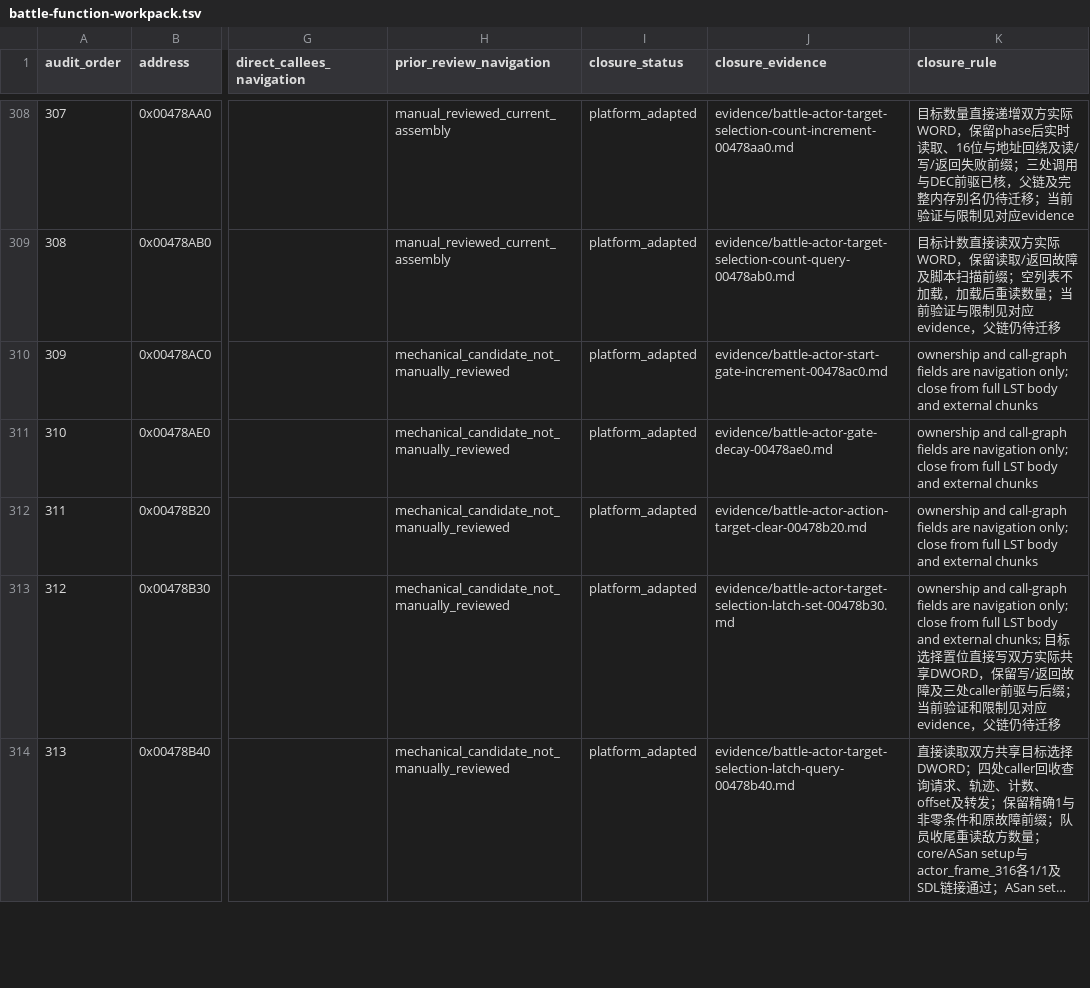
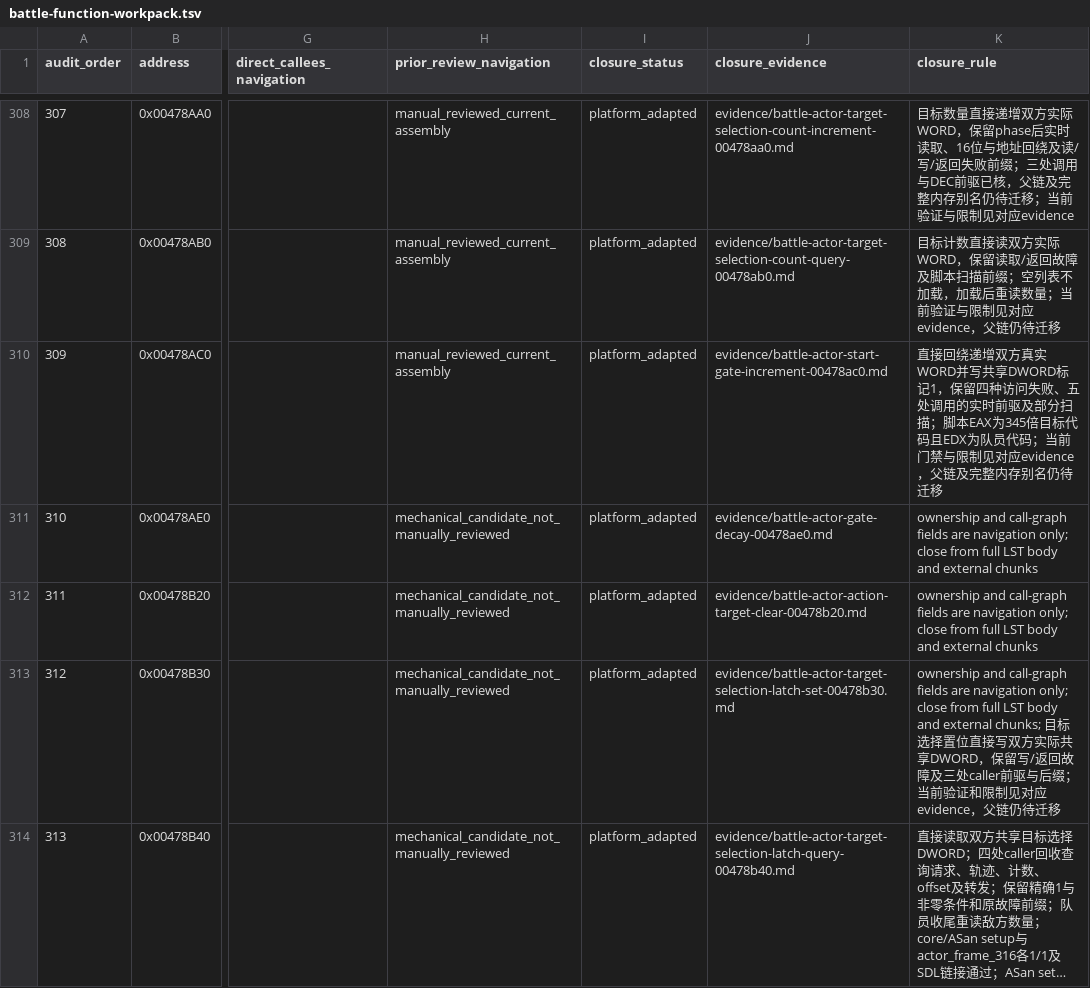
Before and after one commit to Ouroboros/OpenSWD3, a TSV file: analysis/04-reverse-engineering/inventory/battle-function-workpack.tsv, drawn as a sheet; only a part is shown, gaps mark what is left out; long unchanged cells end in …; the diff names each change by its address in the sheet, - before the commit and + after, or states it on an @@ line.

```diff
--- a/analysis/04-reverse-engineering/inventory/battle-function-workpack.tsv
+++ b/analysis/04-reverse-engineering/inventory/battle-function-workpack.tsv
-H310 (prior_review_navigation): mechanical_candidate_not_manually_reviewed
+H310 (prior_review_navigation): manual_reviewed_current_assembly
-K310 (closure_rule): ownership and call-graph fields are navigation only; close from full LST body and external chunks
+K310 (closure_rule): 直接回绕递增双方真实WORD并写共享DWORD标记1，保留四种访问失败、五处调用的实时前驱及部分扫描；脚本EAX为345倍目标代码且EDX为队员代码；当前门禁与限制见对应evidence，父链及完整内存别名仍待迁移
```
Also changed, not shown: 18 other files.
